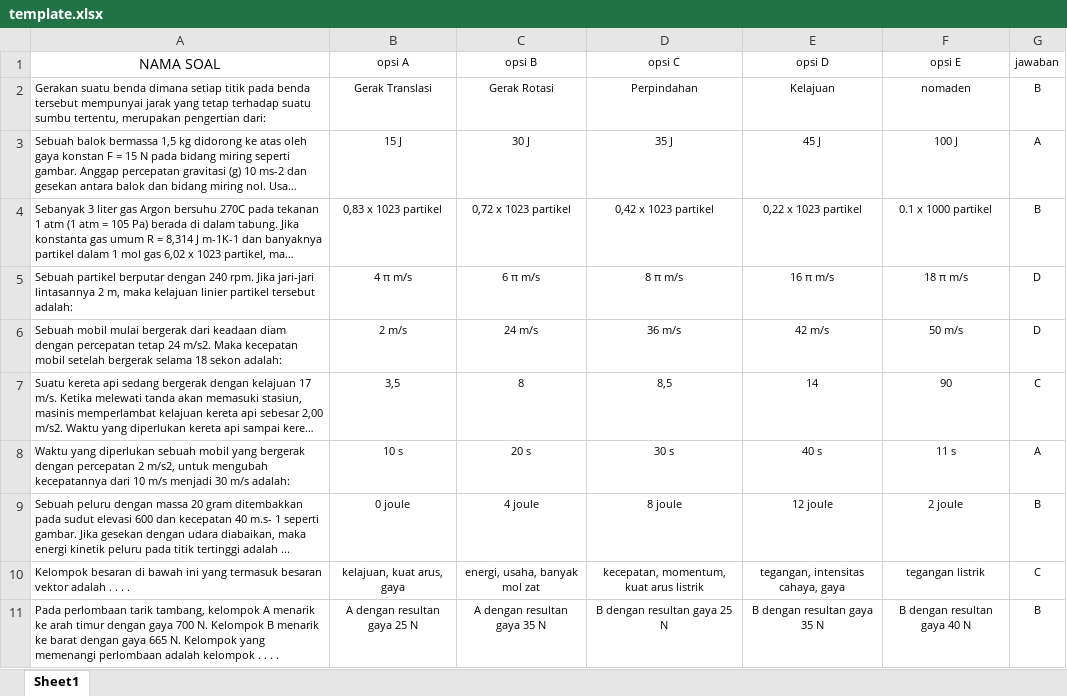
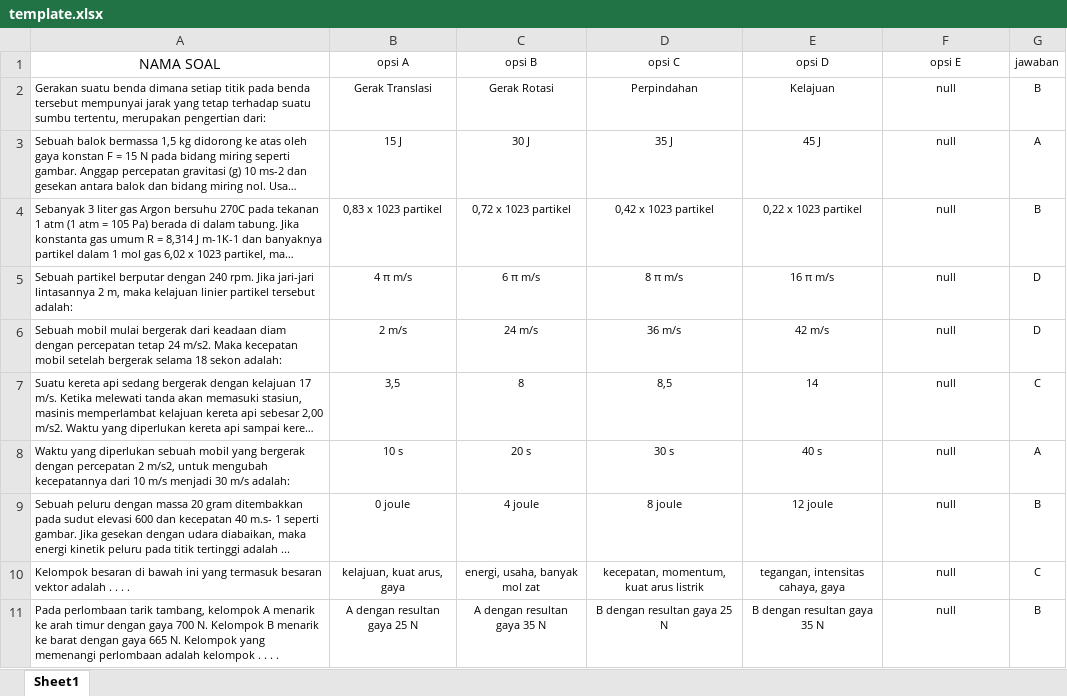
Before and after one commit to BeniSyach/Pembelajaran-Online, an Excel workbook: public/assets/file-excel/template.xlsx, sheet Sheet1, drawn as a sheet; long unchanged cells end in …; values as stored, in another font and other column widths than the file's, no borders; the diff names each change by its address in the sheet, - before the commit and + after, or states it on an @@ line.

```diff
--- a/public/assets/file-excel/template.xlsx (sheet Sheet1)
+++ b/public/assets/file-excel/template.xlsx (sheet Sheet1)
-F2 (opsi E): nomaden
+F2 (opsi E): null
-F3 (opsi E): 100 J
+F3 (opsi E): null
-F4 (opsi E): 0.1 x 1000 partikel
+F4 (opsi E): null
-F5 (opsi E): 18 π m/s
+F5 (opsi E): null
-F6 (opsi E): 50 m/s
+F6 (opsi E): null
-F7 (opsi E): 90
+F7 (opsi E): null
-F8 (opsi E): 11 s
+F8 (opsi E): null
-F9 (opsi E): 2 joule
+F9 (opsi E): null
-F10 (opsi E): tegangan listrik
+F10 (opsi E): null
-F11 (opsi E): B dengan resultan gaya 40 N
+F11 (opsi E): null
```
Also changed, not shown: 5 other files.
